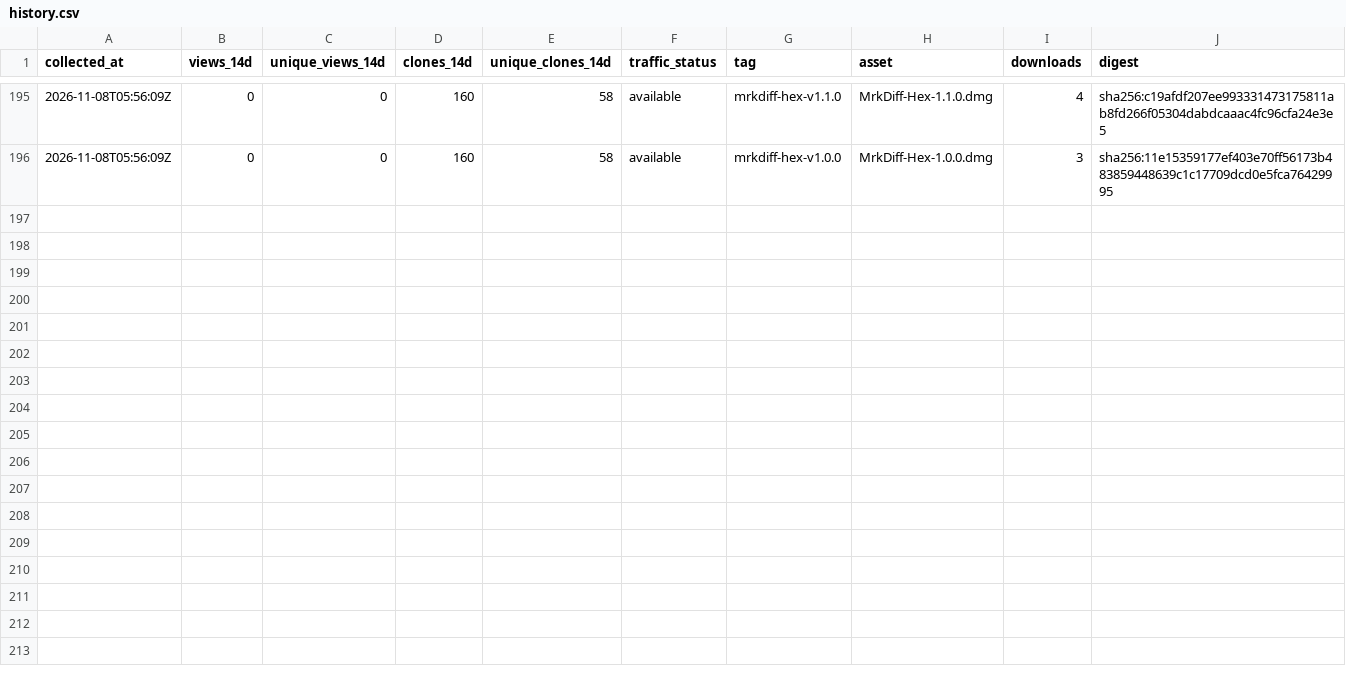
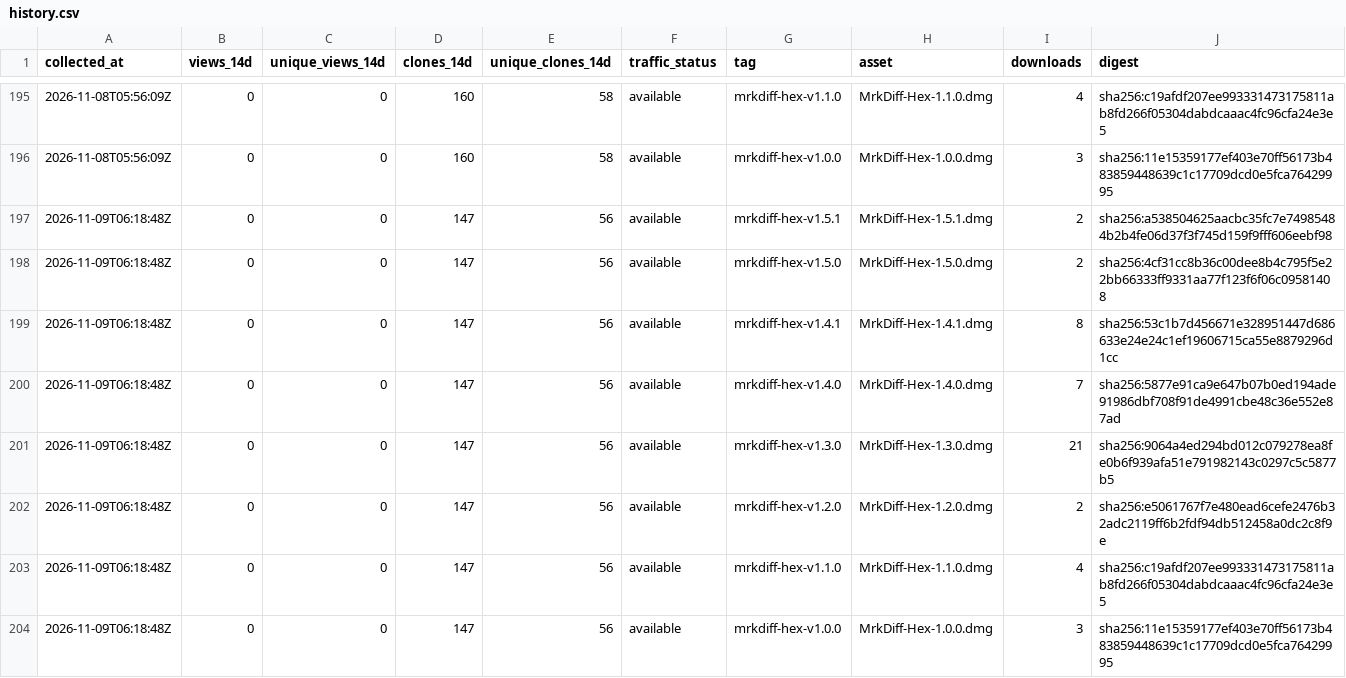
Before and after one commit to MR-TABATA/MrkAppRelease, a CSV file: metrics/history.csv, drawn as a sheet; only a part is shown, gaps mark what is left out; the diff names each change by its address in the sheet, - before the commit and + after, or states it on an @@ line.

```diff
--- a/metrics/history.csv
+++ b/metrics/history.csv
+row 197: 2026-11-09T06:18:48Z | 0 | 0 | 147 | 56 | available | mrkdiff-hex-v1.5.1 | MrkDiff-Hex-1.5.1.dmg | 2 | sha256:a538504625aacbc35fc7e74985484b2b4fe06d37f3f745d159f9fff606eebf98
+row 198: 2026-11-09T06:18:48Z | 0 | 0 | 147 | 56 | available | mrkdiff-hex-v1.5.0 | MrkDiff-Hex-1.5.0.dmg | 2 | sha256:4cf31cc8b36c00dee8b4c795f5e22bb66333ff9331aa77f123f6f06c09581408
+row 199: 2026-11-09T06:18:48Z | 0 | 0 | 147 | 56 | available | mrkdiff-hex-v1.4.1 | MrkDiff-Hex-1.4.1.dmg | 8 | sha256:53c1b7d456671e328951447d686633e24e24c1ef19606715ca55e8879296d1cc
+row 200: 2026-11-09T06:18:48Z | 0 | 0 | 147 | 56 | available | mrkdiff-hex-v1.4.0 | MrkDiff-Hex-1.4.0.dmg | 7 | sha256:5877e91ca9e647b07b0ed194ade91986dbf708f91de4991cbe48c36e552e87ad
+row 201: 2026-11-09T06:18:48Z | 0 | 0 | 147 | 56 | available | mrkdiff-hex-v1.3.0 | MrkDiff-Hex-1.3.0.dmg | 21 | sha256:9064a4ed294bd012c079278ea8fe0b6f939afa51e791982143c0297c5c5877b5
+row 202: 2026-11-09T06:18:48Z | 0 | 0 | 147 | 56 | available | mrkdiff-hex-v1.2.0 | MrkDiff-Hex-1.2.0.dmg | 2 | sha256:e5061767f7e480ead6cefe2476b32adc2119ff6b2fdf94db512458a0dc2c8f9e
+row 203: 2026-11-09T06:18:48Z | 0 | 0 | 147 | 56 | available | mrkdiff-hex-v1.1.0 | MrkDiff-Hex-1.1.0.dmg | 4 | sha256:c19afdf207ee993331473175811ab8fd266f05304dabdcaaac4fc96cfa24e3e5
+row 204: 2026-11-09T06:18:48Z | 0 | 0 | 147 | 56 | available | mrkdiff-hex-v1.0.0 | MrkDiff-Hex-1.0.0.dmg | 3 | sha256:11e15359177ef403e70ff56173b483859448639c1c17709dcd0e5fca76429995
```
